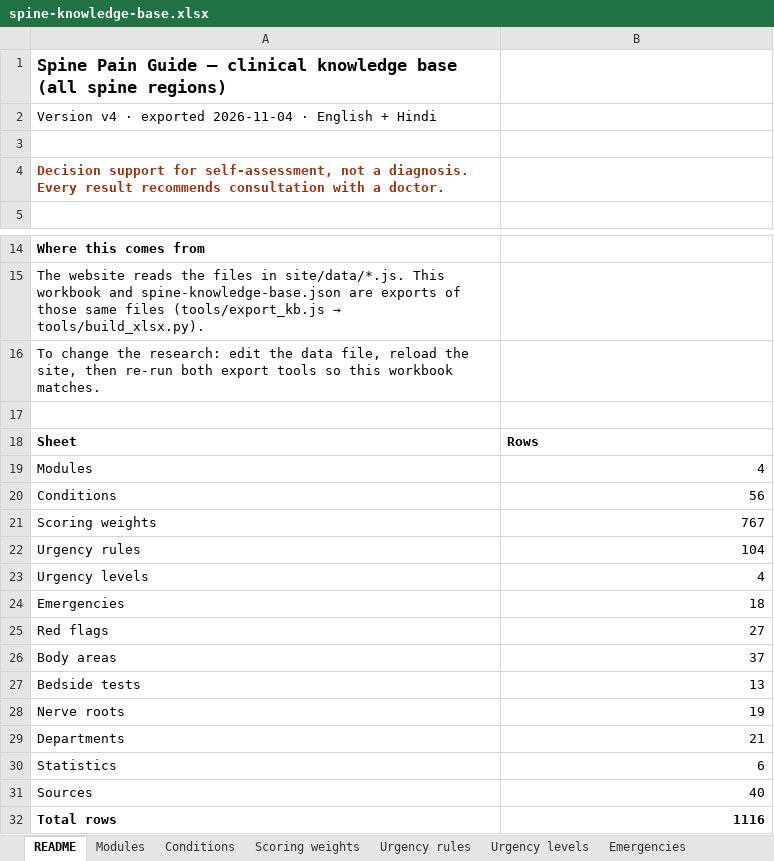
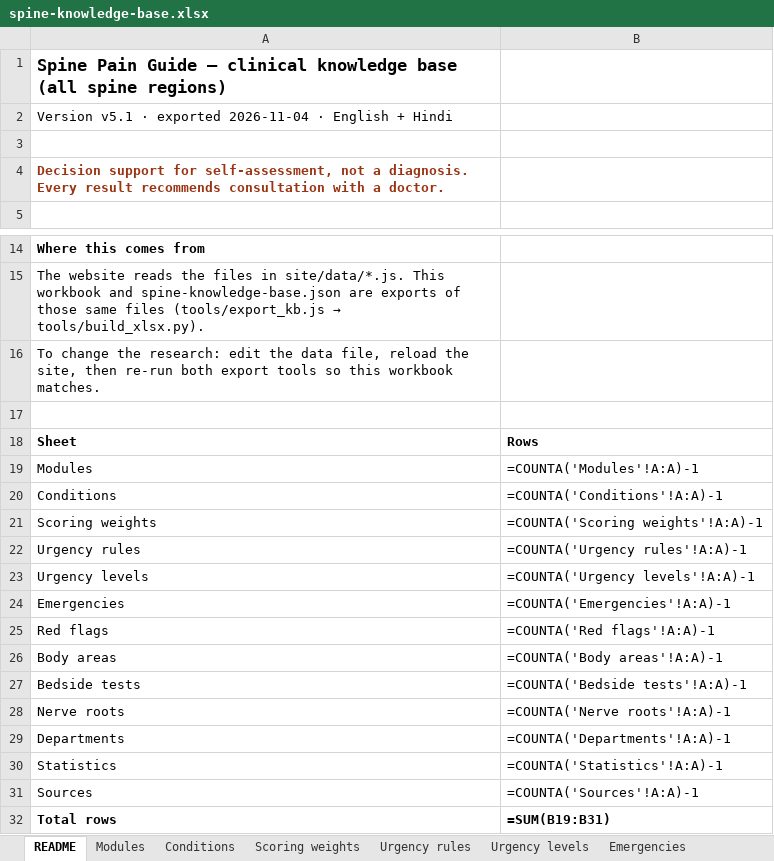
Before and after one commit to harshit7922/spine-pain-guide, an Excel workbook: research/spine-knowledge-base.xlsx, sheet README, drawn as a sheet; only a part is shown, gaps mark what is left out; values as stored, in another font and other column widths than the file's, no borders; formulas without a stored value are shown as written; the diff names each change by its address in the sheet, - before the commit and + after, or states it on an @@ line.

```diff
--- a/research/spine-knowledge-base.xlsx (sheet README)
+++ b/research/spine-knowledge-base.xlsx (sheet README)
-A2: Version v4 · exported…
+A2: Version v5.1 · exported…
-B19: 4
+B19: =COUNTA('Modules'!A:A)-1
-B20: 56
+B20: =COUNTA('Conditions'!A:A)-1
-B21: 767
+B21: =COUNTA('Scoring weights'!A:A)-1
-B22: 104
+B22: =COUNTA('Urgency rules'!A:A)-1
-B23: 4
+B23: =COUNTA('Urgency levels'!A:A)-1
-B24: 18
+B24: =COUNTA('Emergencies'!A:A)-1
-B25: 27
+B25: =COUNTA('Red flags'!A:A)-1
-B26: 37
+B26: =COUNTA('Body areas'!A:A)-1
-B27: 13
+B27: =COUNTA('Bedside tests'!A:A)-1
-B28: 19
+B28: =COUNTA('Nerve roots'!A:A)-1
-B29: 21
+B29: =COUNTA('Departments'!A:A)-1
-B30: 6
+B30: =COUNTA('Statistics'!A:A)-1
-B31: 40
+B31: =COUNTA('Sources'!A:A)-1
-B32: 1116
+B32: =SUM(B19:B31)
```
Also changed, not shown: sheet Sources, sheet Urgency levels, other sheet tabs, charts or pictures, 22 other files.
